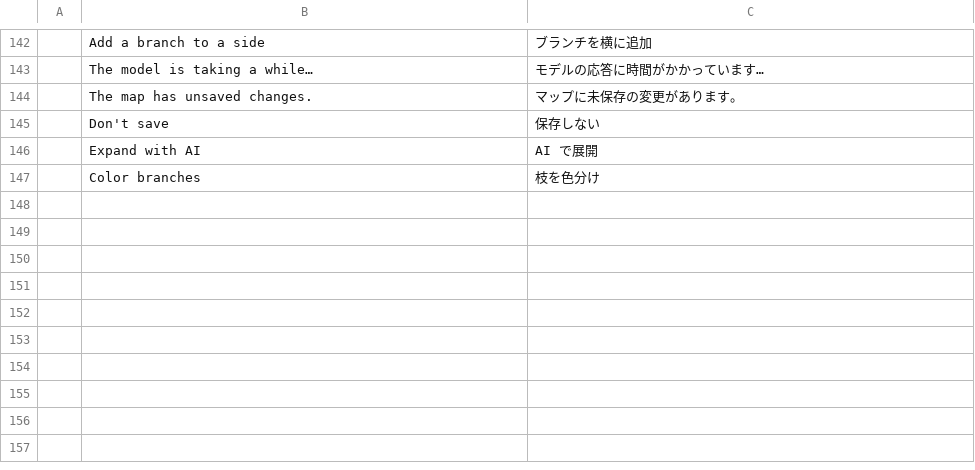
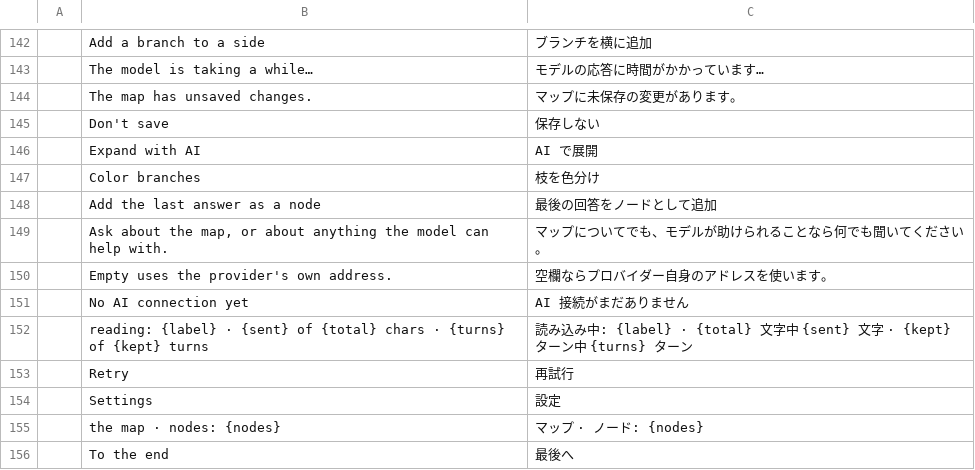
Before and after one commit to Anon5T4R/Local-Mind, a TSV file: i18n/locales/ja/localmind.tsv, drawn as a sheet; only a part is shown, gaps mark what is left out; the diff names each change by its address in the sheet, - before the commit and + after, or states it on an @@ line.

Commit message:
IA: o chat do mapa passa para o craft-ai-ui e o modelo deixa de ser cego ao mapa
O painel de chat e o formulário de conexões são agora o craft-ai-ui (o mesmo do Local
Obsidian, Word e PDF): painel ancorado, strip, streaming e a política de janela da crate.
O que o app acrescenta é o que só ele sabe: o prompt de sistema e o mapa.

O ganho: o outline hierárquico dos nós (raiz, ramos e filhos, um por linha) viaja como
contexto do painel, com orçamento de 8k chars (LastN(8) nos turnos) e chip mostrando o
que foi enviado — "o mapa · nós: N · X de Y caracteres". O outline é refeito só quando
muda, e o walk é iterativo: um arquivo com id repetido não trava a janela.

As 5 ações (Generate/Expand/Deep/Explain/Rewrite) seguem como estavam, no padrão
Ação-Artefato, com o mesmo trabalhador, o mesmo undo e o mesmo strip antes do canvas.
Cada ação continua mandando o caminho do nó; o chat passa a mandar o mapa.

O Insert da crate vira "As a branch" (a resposta vira subárvore); a linha do app oferece
"Add the last answer as a node" para o nó único. i18n pt-br/es/ja com 9 chaves novas.

QA: teste do prompt (o mock registra as mensagens; o outline e o rótulo do chip estão lá),
chat sem conexão falhando visível com Retry, SSE em loopback (o teste que já existia), e2e
real com modelo :free via ai-test.env (ação e chat), renders do painel nos temas escuro,
claro craft e Nature.

```diff
--- a/i18n/locales/ja/localmind.tsv
+++ b/i18n/locales/ja/localmind.tsv
+row 148:  | Add the last answer as a node | 最後の回答をノードとして追加
+row 149:  | Ask about the map, or about anything the model can help with. | マップについてでも、モデルが助けられることなら何でも聞いてください。
+row 150:  | Empty uses the provider's own address. | 空欄ならプロバイダー自身のアドレスを使います。
+row 151:  | No AI connection yet | AI 接続がまだありません
+row 152:  | reading: {label} · {sent} of {total} chars · {turns} of {kept} turns | 読み込み中: {label} · {total} 文字中 {sent} 文字 · {kept} ターン中 {turns} ターン
+row 153:  | Retry | 再試行
+row 154:  | Settings | 設定
+row 155:  | the map · nodes: {nodes} | マップ · ノード: {nodes}
+row 156:  | To the end | 最後へ
```
Also changed, not shown: i18n/locales/es/localmind.tsv, i18n/locales/pt-br/localmind.tsv, 16 other files.
